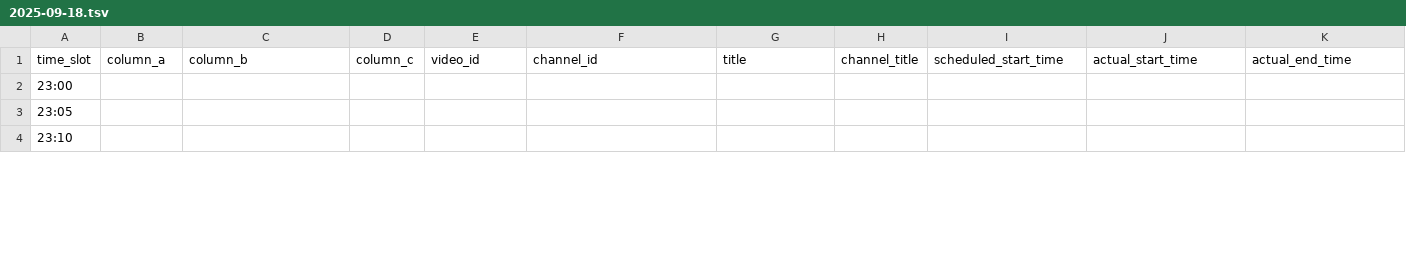
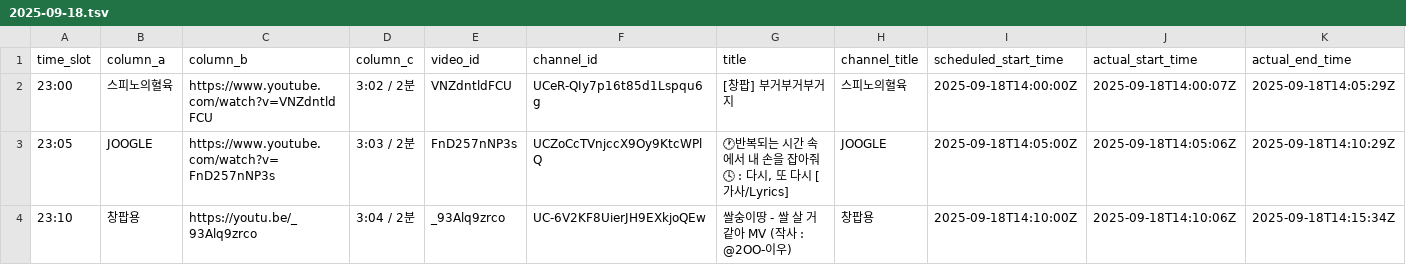
Before and after one commit to ChangpopWiki/premiere-relay-archive-data, a TSV file: 2025/09/2025-09-18.tsv, drawn as a sheet; only a part is shown; the diff covers the shown part only.

```diff
--- a/2025/09/2025-09-18.tsv
+++ b/2025/09/2025-09-18.tsv
@@ -1,4 +1,4 @@
 time_slot	column_a	column_b	column_c	video_id	channel_id	title	channel_title	scheduled_start_time	actual_start_time	actual_end_time
-23:00										
-23:05										
-23:10										
+23:00	스피노의혈육	https://www.youtube.com/watch?v=VNZdntldFCU	"3:02 / 2분"	VNZdntldFCU	UCeR-QIy7p16t85d1Lspqu6g	"[창팝] 부거부거부거지"	스피노의혈육	2025-09-18T14:00:00Z	2025-09-18T14:00:07Z	2025-09-18T14:05:29Z
+23:05	JOOGLE	https://www.youtube.com/watch?v=FnD257nNP3s	"3:03 / 2분"	FnD257nNP3s	UCZoCcTVnjccX9Oy9KtcWPlQ	"🕐반복되는 시간 속에서 내 손을 잡아줘🕓 : 다시, 또 다시 [가사/Lyrics]"	JOOGLE	2025-09-18T14:05:00Z	2025-09-18T14:05:06Z	2025-09-18T14:10:29Z
+23:10	창팝용	https://youtu.be/_93Alq9zrco	"3:04 / 2분"	_93Alq9zrco	UC-6V2KF8UierJH9EXkjoQEw	"쌀숭이땅 - 쌀 살 거 같아 MV (작사 : @2OO-이우)"	창팝용	2025-09-18T14:10:00Z	2025-09-18T14:10:06Z	2025-09-18T14:15:34Z
```
Also changed, not shown: 19 edited cells elsewhere in this file, 1 other file.
